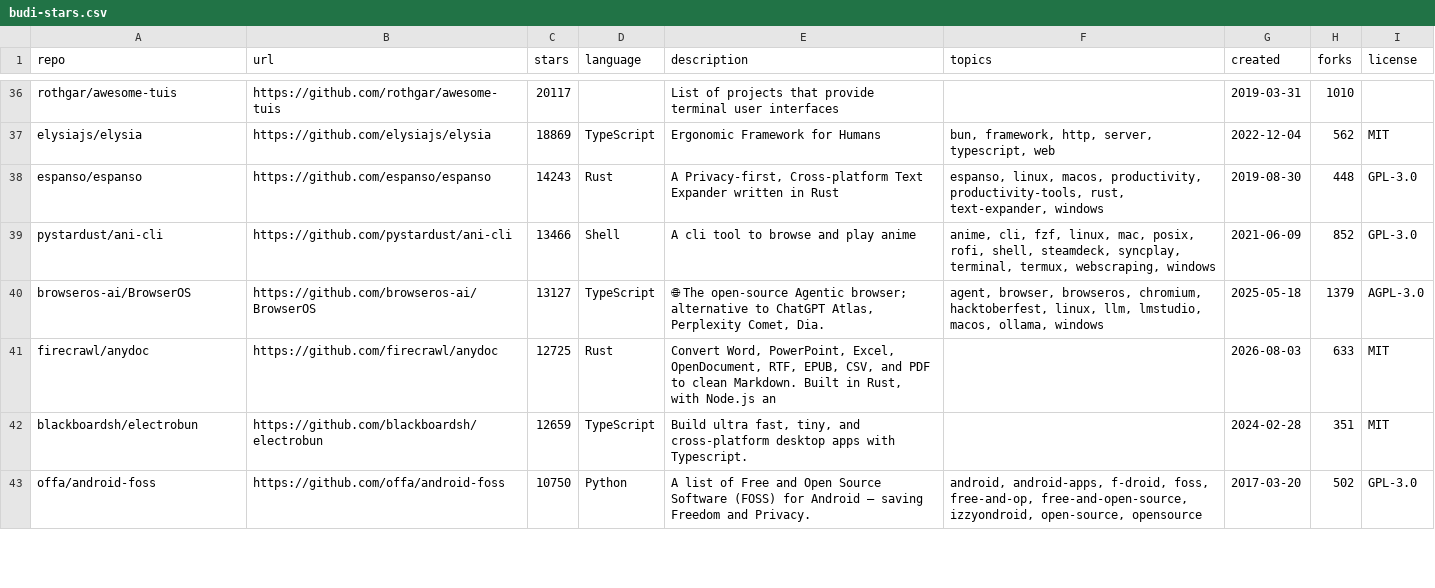
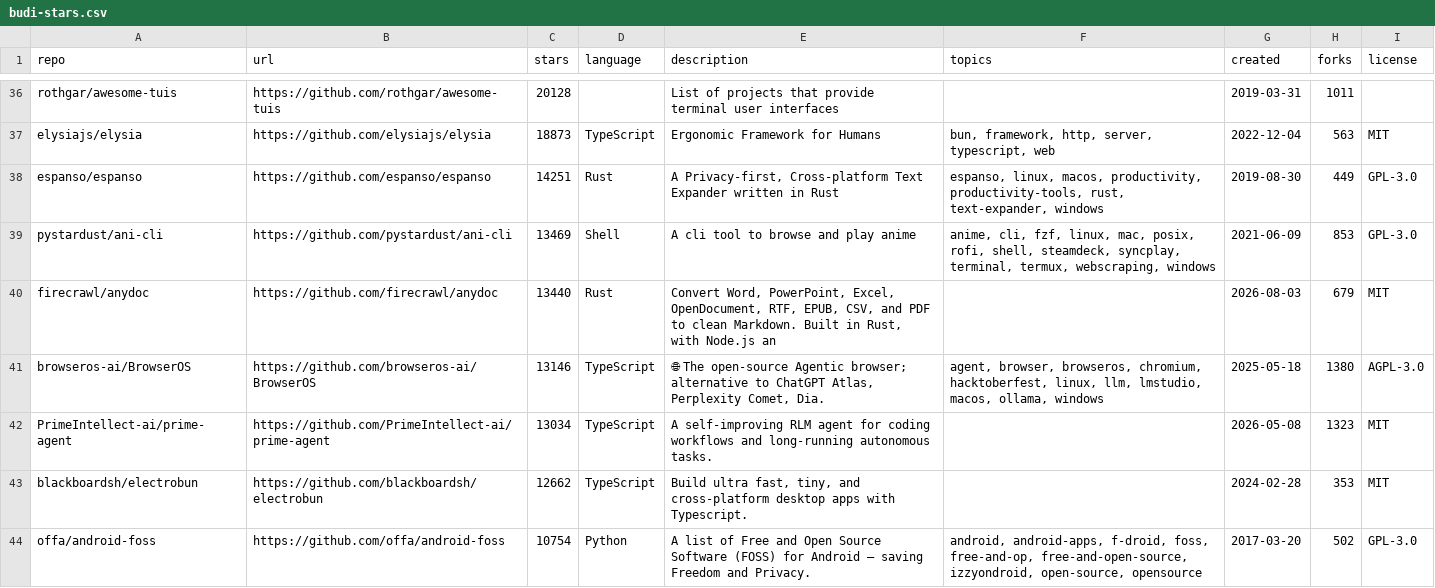
Before and after one commit to budi-imam-prasetyo/bintang-kecil, a CSV file: budi-stars.csv, drawn as a sheet; only a part is shown, gaps mark what is left out; removed rows and columns are numbered as before the commit, all else as after; the diff covers the shown part only; the diff names each change by its address in the sheet, - before the commit and + after, or states it on an @@ line.

Commit message:
Update stars: 2026-08-10T23:54:01Z

```diff
--- a/budi-stars.csv
+++ b/budi-stars.csv
-C36 (stars): 20117
+C36 (stars): 20128
-H36 (forks): 1010
+H36 (forks): 1011
-C37 (stars): 18869
+C37 (stars): 18873
-H37 (forks): 562
+H37 (forks): 563
-C38 (stars): 14243
+C38 (stars): 14251
-H38 (forks): 448
+H38 (forks): 449
-C39 (stars): 13466
+C39 (stars): 13469
-H39 (forks): 852
+H39 (forks): 853
+row 40: firecrawl/anydoc | https://github.com/firecrawl/anydoc | 13440 | Rust | Convert Word, PowerPoint, Excel, OpenDocument, RTF, EPUB, CSV, and PDF to clean Markdown. Built in Rust, with Node.js an |  | 2026-08-03 | 679 | MIT
-C41 (stars): 13127
+C41 (stars): 13146
-H41 (forks): 1379
+H41 (forks): 1380
-row 41: firecrawl/anydoc | https://github.com/firecrawl/anydoc | 12725 | Rust | Convert Word, PowerPoint, Excel, OpenDocument, RTF, EPUB, CSV, and PDF to clean Markdown. Built in Rust, with Node.js an |  | 2026-08-03 | 633 | MIT
+row 42: PrimeIntellect-ai/prime-agent | https://github.com/PrimeIntellect-ai/prime-agent | 13034 | TypeScript | A self-improving RLM agent for coding workflows and long-running autonomous tasks. |  | 2026-05-08 | 1323 | MIT
-C43 (stars): 12659
+C43 (stars): 12662
-H43 (forks): 351
+H43 (forks): 353
-C44 (stars): 10750
+C44 (stars): 10754
```
Also changed, not shown: 3 added rows, 3 removed rows and 101 edited cells elsewhere in this file, 2 other files.
